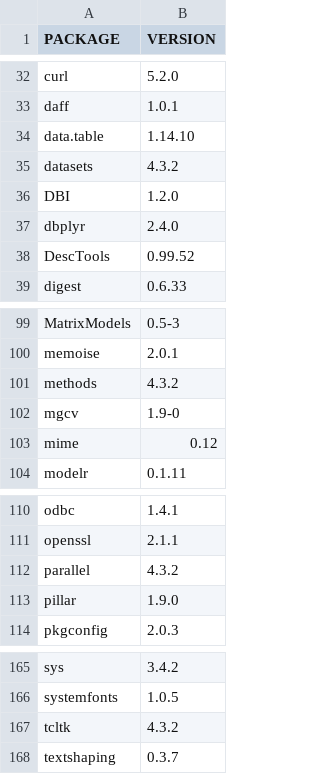
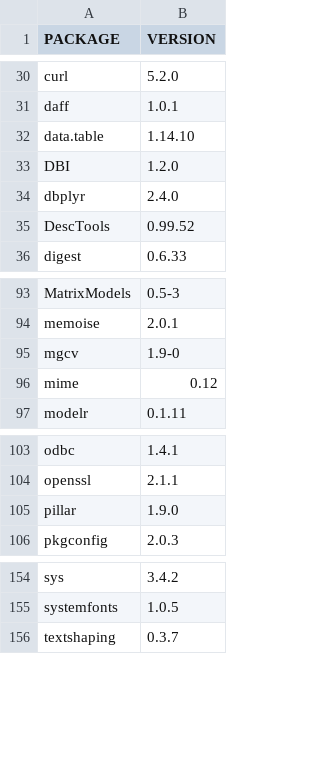
Before and after one commit to akkornel/livia_helloworld, a CSV file: packages.csv, drawn as a sheet; only a part is shown, gaps mark what is left out; the diff covers the shown part only; the diff names each change by its address in the sheet, - before the commit and + after, or states it on an @@ line.

```diff
--- a/packages.csv
+++ b/packages.csv
-row 35: datasets | 4.3.2
-row 101: methods | 4.3.2
-row 112: parallel | 4.3.2
-row 167: tcltk | 4.3.2
```
Also changed, not shown: 11 removed rows elsewhere in this file.
